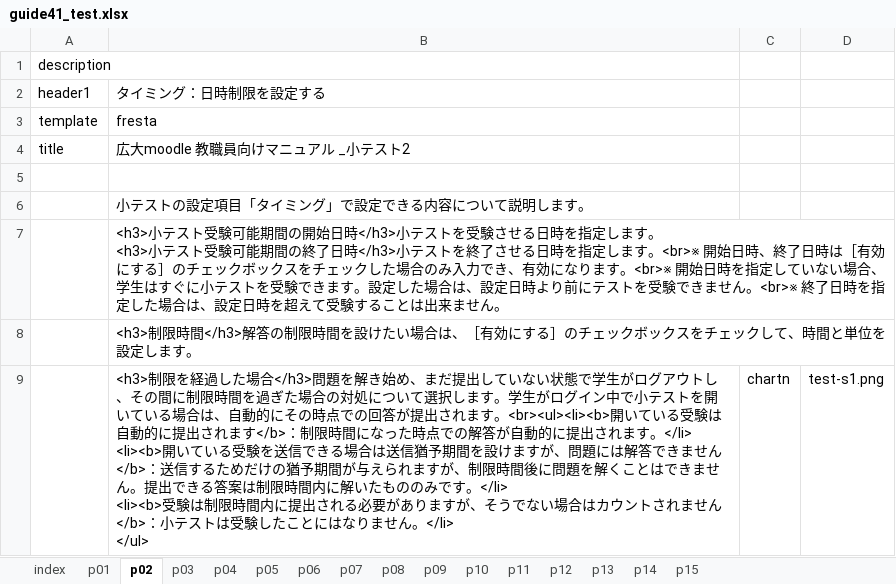
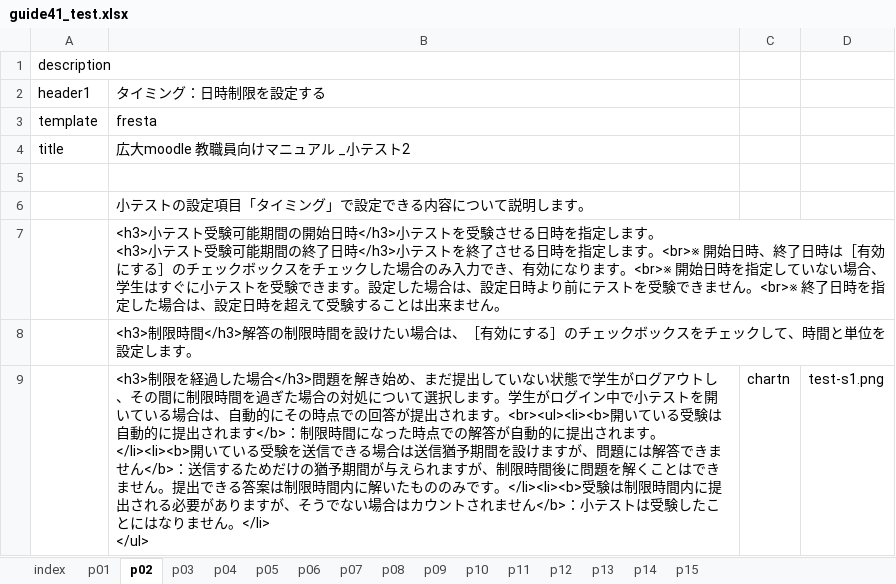
Before and after one commit to imc-lms-adm/support-vle-man, an Excel workbook: guide41_test.xlsx, sheet p02, drawn as a sheet; values as stored, in another font and other column widths than the file's, no borders; ↵ is a line break in a cell; the diff names each change by its address in the sheet, - before the commit and + after, or states it on an @@ line.

```diff
--- a/guide41_test.xlsx (sheet p02)
+++ b/guide41_test.xlsx (sheet p02)
-B9: …れます。</li> ↵ <li><b>開いている受験を送信できる場合は送信猶予期間を設けますが、問題には解答できません</b>：送信するためだけの猶予期間が与えられますが、制限時間後に問題を解くことはできません。提出できる答案は制限時間内に解いたもののみです。</li> ↵ <li><b>受験は制…
+B9: …れます。</li><li><b>開いている受験を送信できる場合は送信猶予期間を設けますが、問題には解答できません</b>：送信するためだけの猶予期間が与えられますが、制限時間後に問題を解くことはできません。提出できる答案は制限時間内に解いたもののみです。</li><li><b>受験は制…
```
Also changed, not shown: sheet p05.
